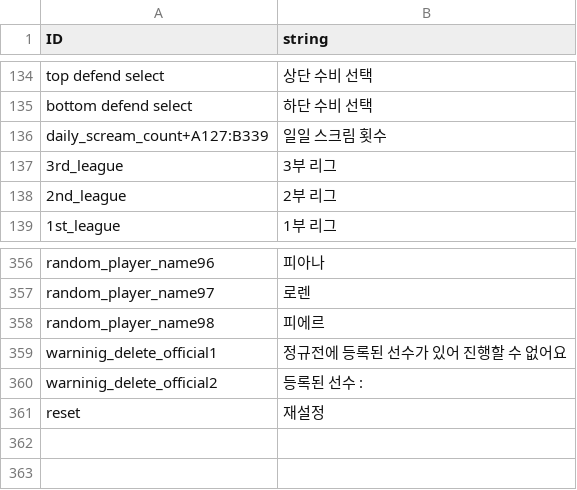
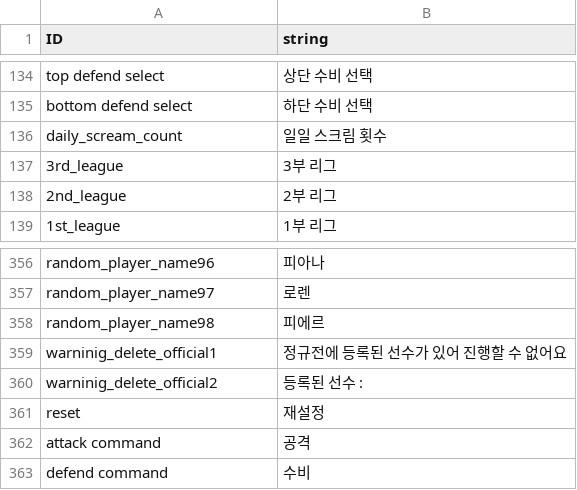
Before and after one commit to rockdo4/Underground_Gamers, a CSV file: Underground_Gamers/Assets/Lobby Scene Assets/Resources/CSV/StringTable_kr.csv, drawn as a sheet; only a part is shown, gaps mark what is left out.

```diff
--- a/Underground_Gamers/Assets/Lobby Scene Assets/Resources/CSV/StringTable_kr.csv
+++ b/Underground_Gamers/Assets/Lobby Scene Assets/Resources/CSV/StringTable_kr.csv
@@ -135,3 +135,3 @@ top defend select,상단 수비 선택
 bottom defend select,하단 수비 선택
-daily_scream_count+A127:B339,일일 스크림 횟수
+daily_scream_count,일일 스크림 횟수
 3rd_league,3부 리그
@@ -362 +362,3 @@ warninig_delete_official2,등록된 선수 :
 reset,재설정
+attack command,공격
+defend command,수비
```
Also changed, not shown: 19 other files.
